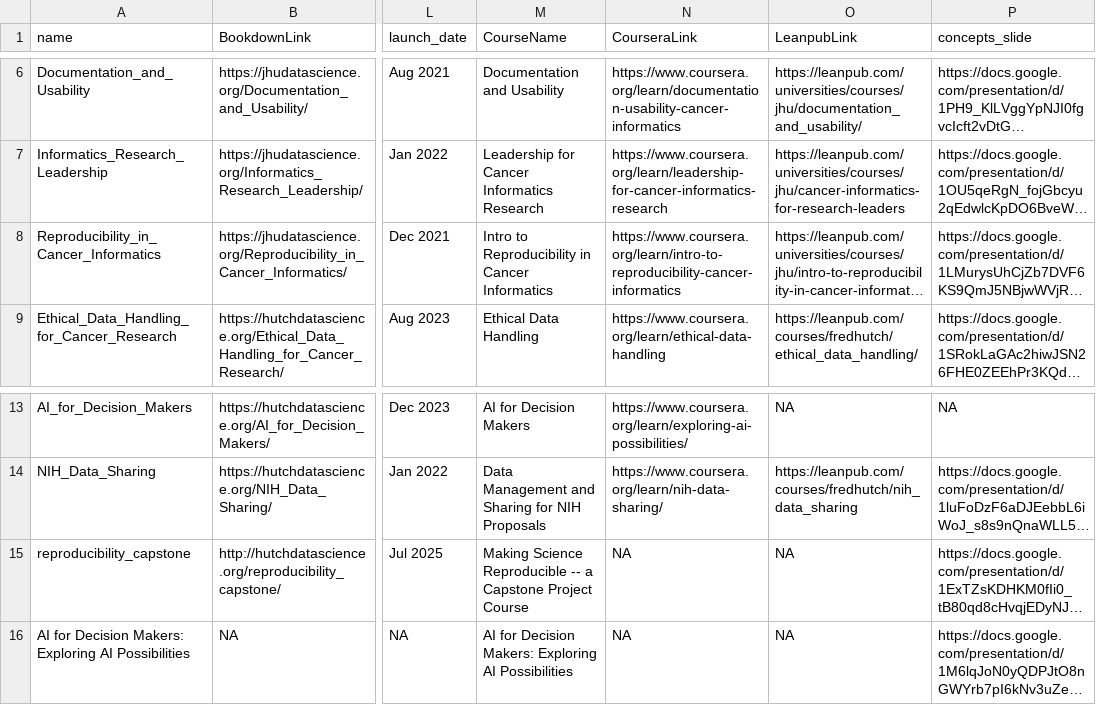
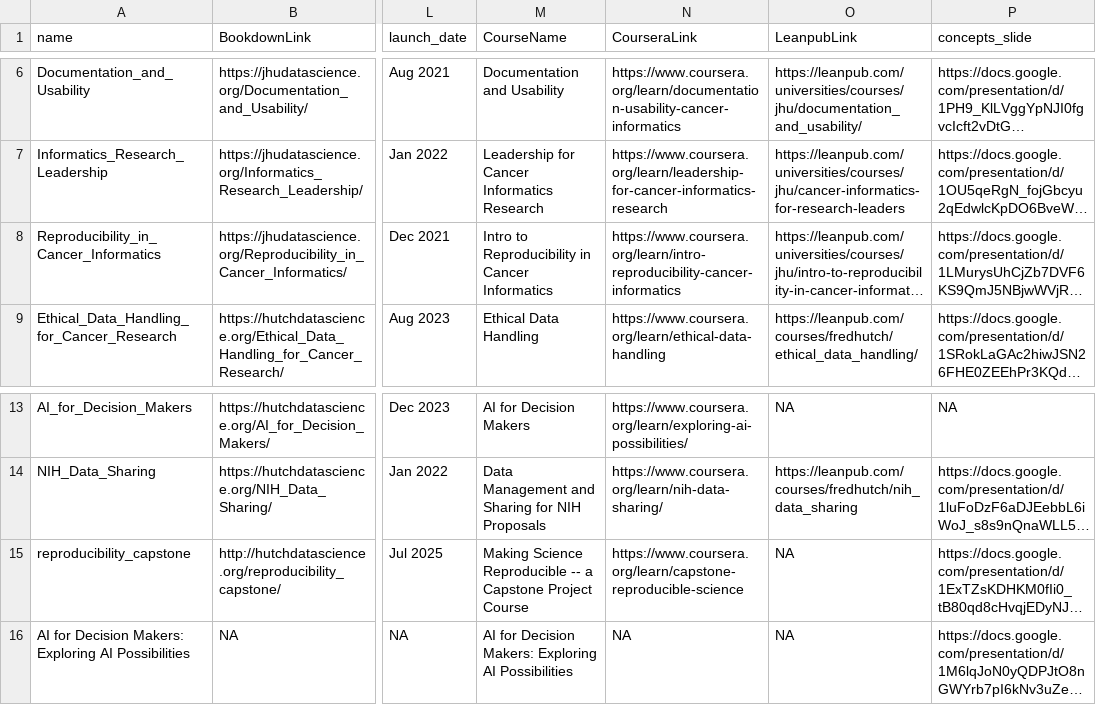
Before and after one commit to fhdsl/ITN_course_search, a TSV file: docs/resources/collection.tsv, drawn as a sheet; only a part is shown, gaps mark what is left out; long unchanged cells end in …; the diff names each change by its address in the sheet, - before the commit and + after, or states it on an @@ line.

```diff
--- a/docs/resources/collection.tsv
+++ b/docs/resources/collection.tsv
-N8 (CourseraLink): https://www.coursera.org/learn/intro-to-reproducibility-cancer-informatics
+N8 (CourseraLink): https://www.coursera.org/learn/intro-reproducibility-cancer-informatics
-N15 (CourseraLink): NA
+N15 (CourseraLink): https://www.coursera.org/learn/capstone-reproducible-science
```
Also changed, not shown: 6 other files.
